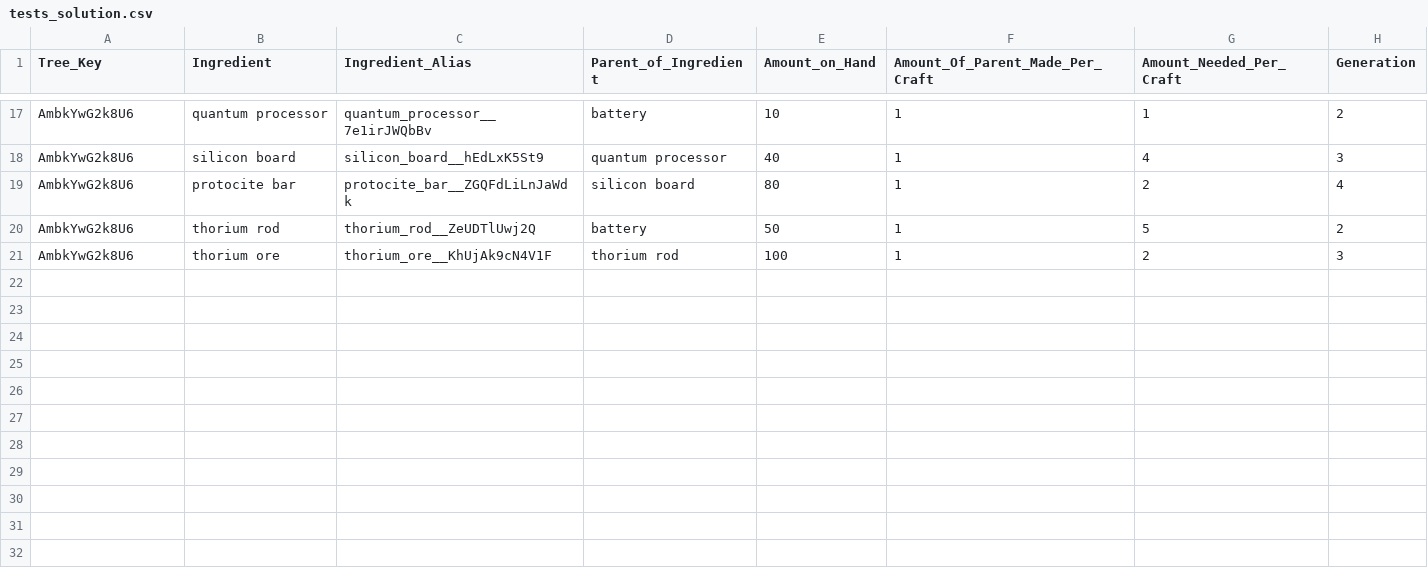
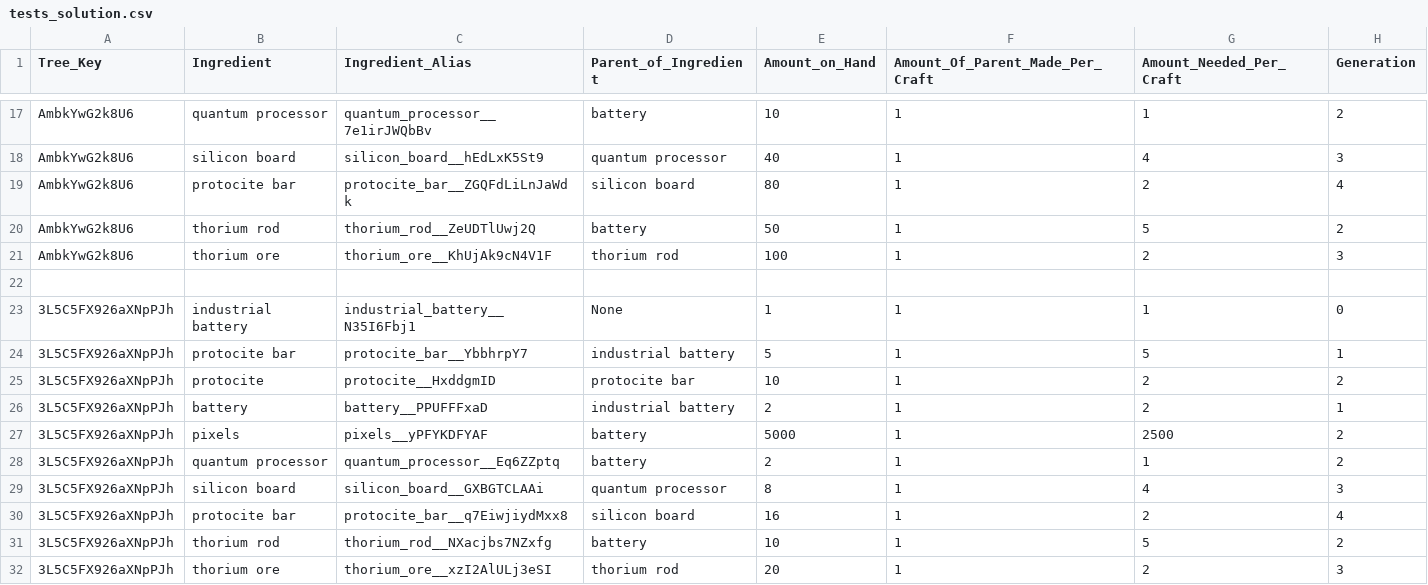
Before and after one commit to AzureVauban/Process-Map--Python-v2.0-, a CSV file: tests_solution.csv, drawn as a sheet; only a part is shown, gaps mark what is left out.

```diff
--- a/tests_solution.csv
+++ b/tests_solution.csv
@@ -21 +21,12 @@ AmbkYwG2k8U6,thorium rod,thorium_rod__ZeUDTlUwj2Q,battery,50,1,5,2
 AmbkYwG2k8U6,thorium ore,thorium_ore__KhUjAk9cN4V1F,thorium rod,100,1,2,3
+
+3L5C5FX926aXNpPJh,industrial battery,industrial_battery__N35I6Fbj1,None,1,1,1,0
+3L5C5FX926aXNpPJh,protocite bar,protocite_bar__YbbhrpY7,industrial battery,5,1,5,1
+3L5C5FX926aXNpPJh,protocite,protocite__HxddgmID,protocite bar,10,1,2,2
+3L5C5FX926aXNpPJh,battery,battery__PPUFFFxaD,industrial battery,2,1,2,1
+3L5C5FX926aXNpPJh,pixels,pixels__yPFYKDFYAF,battery,5000,1,2500,2
+3L5C5FX926aXNpPJh,quantum processor,quantum_processor__Eq6ZZptq,battery,2,1,1,2
+3L5C5FX926aXNpPJh,silicon board,silicon_board__GXBGTCLAAi,quantum processor,8,1,4,3
+3L5C5FX926aXNpPJh,protocite bar,protocite_bar__q7EiwjiydMxx8,silicon board,16,1,2,4
+3L5C5FX926aXNpPJh,thorium rod,thorium_rod__NXacjbs7NZxfg,battery,10,1,5,2
+3L5C5FX926aXNpPJh,thorium ore,thorium_ore__xzI2AlULj3eSI,thorium rod,20,1,2,3
```
Also changed, not shown: 1 other file.
